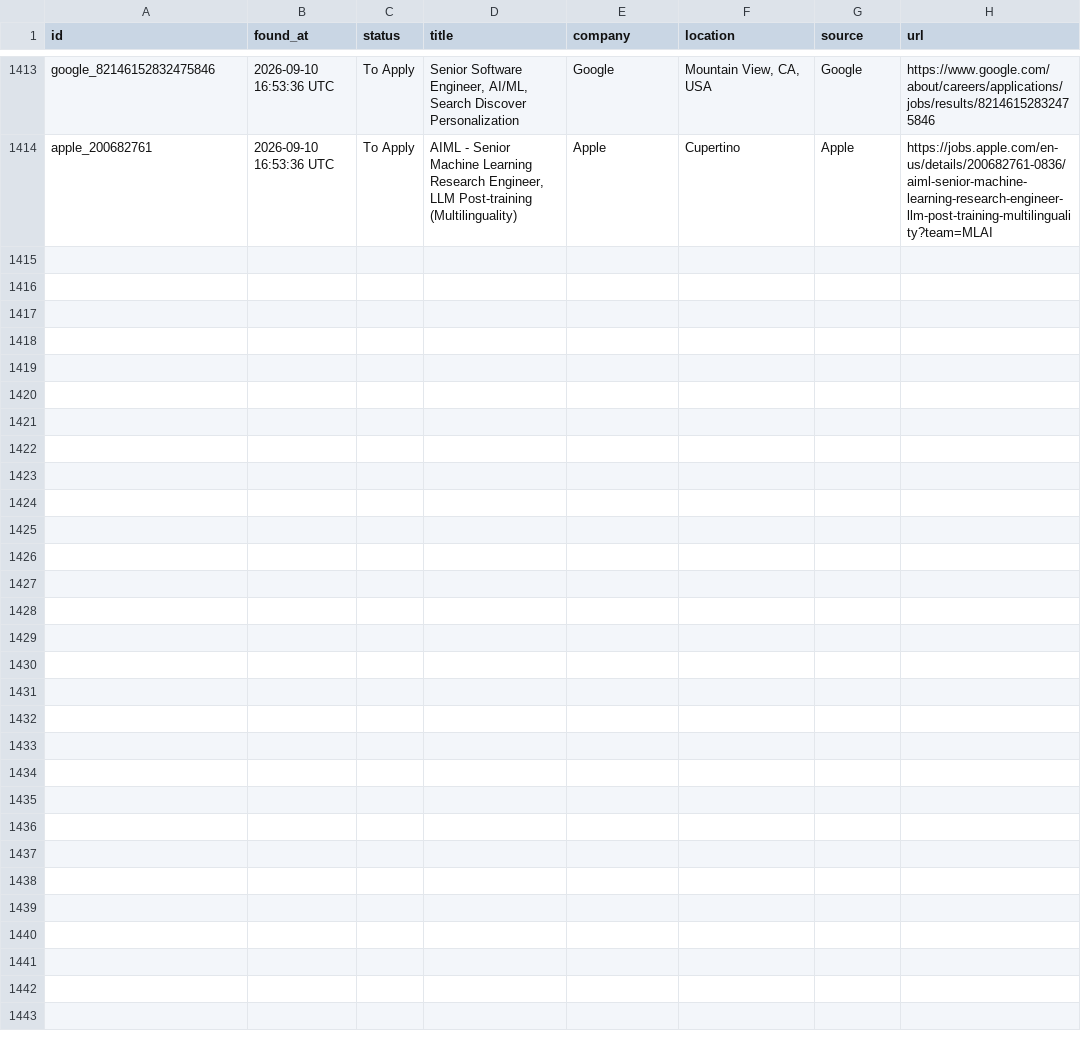
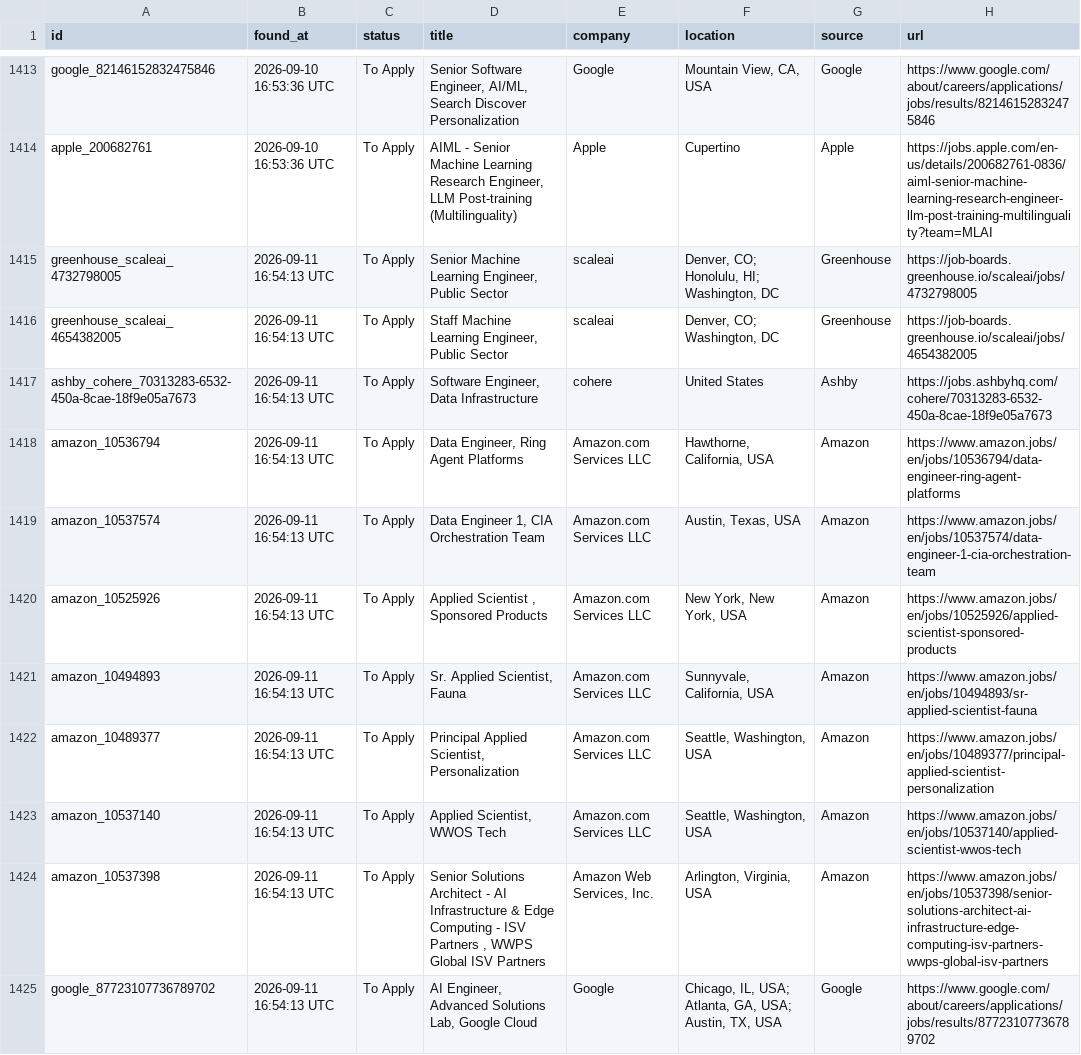
Before and after one commit to shoaibshaikwrk/Jobs_we_care_for_you, a CSV file: data/jobs_found.csv, drawn as a sheet; only a part is shown, gaps mark what is left out; the diff covers the shown part only; the diff names each change by its address in the sheet, - before the commit and + after, or states it on an @@ line.

```diff
--- a/data/jobs_found.csv
+++ b/data/jobs_found.csv
+row 1415: greenhouse_scaleai_4732798005 | 2026-09-11 16:54:13 UTC | To Apply | Senior Machine Learning Engineer, Public Sector | scaleai | Denver, CO; Honolulu, HI; Washington, DC | Greenhouse | https://job-boards.greenhouse.io/scaleai/jobs/4732798005
+row 1416: greenhouse_scaleai_4654382005 | 2026-09-11 16:54:13 UTC | To Apply | Staff Machine Learning Engineer, Public Sector | scaleai | Denver, CO; Washington, DC | Greenhouse | https://job-boards.greenhouse.io/scaleai/jobs/4654382005
+row 1417: ashby_cohere_70313283-6532-450a-8cae-18f9e05a7673 | 2026-09-11 16:54:13 UTC | To Apply | Software Engineer, Data Infrastructure | cohere | United States | Ashby | https://jobs.ashbyhq.com/cohere/70313283-6532-450a-8cae-18f9e05a7673
+row 1418: amazon_10536794 | 2026-09-11 16:54:13 UTC | To Apply | Data Engineer, Ring Agent Platforms | Amazon.com Services LLC | Hawthorne, California, USA | Amazon | https://www.amazon.jobs/en/jobs/10536794/data-engineer-ring-agent-platforms
+row 1419: amazon_10537574 | 2026-09-11 16:54:13 UTC | To Apply | Data Engineer 1, CIA Orchestration Team | Amazon.com Services LLC | Austin, Texas, USA | Amazon | https://www.amazon.jobs/en/jobs/10537574/data-engineer-1-cia-orchestration-team
+row 1420: amazon_10525926 | 2026-09-11 16:54:13 UTC | To Apply | Applied Scientist , Sponsored Products | Amazon.com Services LLC | New York, New York, USA | Amazon | https://www.amazon.jobs/en/jobs/10525926/applied-scientist-sponsored-products
+row 1421: amazon_10494893 | 2026-09-11 16:54:13 UTC | To Apply | Sr. Applied Scientist, Fauna | Amazon.com Services LLC | Sunnyvale, California, USA | Amazon | https://www.amazon.jobs/en/jobs/10494893/sr-applied-scientist-fauna
+row 1422: amazon_10489377 | 2026-09-11 16:54:13 UTC | To Apply | Principal Applied Scientist, Personalization | Amazon.com Services LLC | Seattle, Washington, USA | Amazon | https://www.amazon.jobs/en/jobs/10489377/principal-applied-scientist-personalization
+row 1423: amazon_10537140 | 2026-09-11 16:54:13 UTC | To Apply | Applied Scientist, WWOS Tech | Amazon.com Services LLC | Seattle, Washington, USA | Amazon | https://www.amazon.jobs/en/jobs/10537140/applied-scientist-wwos-tech
+row 1424: amazon_10537398 | 2026-09-11 16:54:13 UTC | To Apply | Senior Solutions Architect - AI Infrastructure & Edge Computing - ISV Partners , WWPS Global ISV Partners | Amazon Web Services, Inc. | Arlington, Virginia, USA | Amazon | https://www.amazon.jobs/en/jobs/10537398/senior-solutions-architect-ai-infrastructure-edge-computing-isv-partners-wwps-global-isv-partners
+row 1425: google_87723107736789702 | 2026-09-11 16:54:13 UTC | To Apply | AI Engineer, Advanced Solutions Lab, Google Cloud | Google | Chicago, IL, USA; Atlanta, GA, USA; Austin, TX, USA | Google | https://www.google.com/about/careers/applications/jobs/results/87723107736789702
```
Also changed, not shown: 11 added rows elsewhere in this file, 3 other files.
